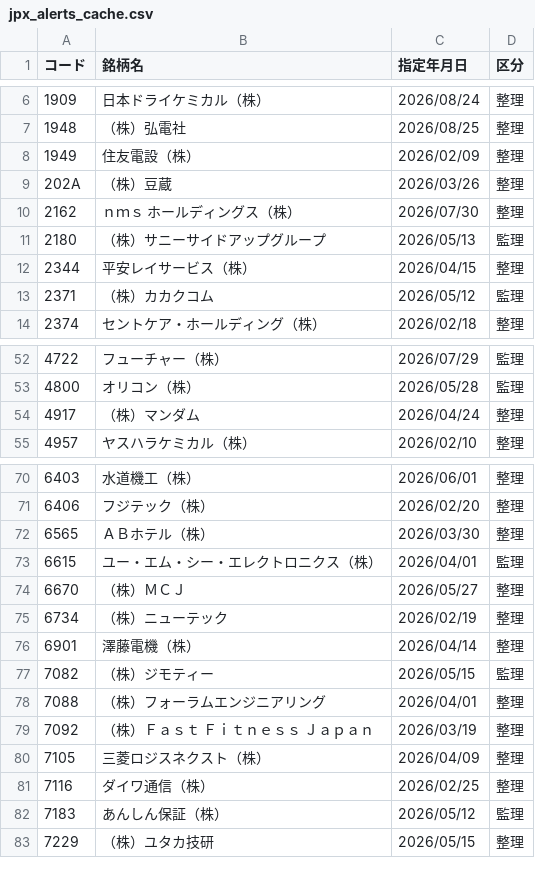
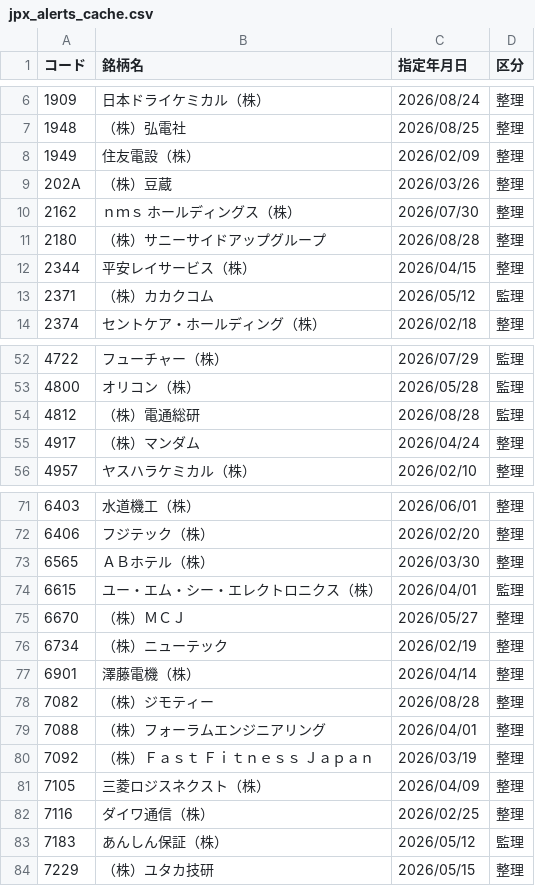
Before and after one commit to koureisyayou/kensaku_net001, a CSV file: jpx_alerts_cache.csv, drawn as a sheet; only a part is shown, gaps mark what is left out.

```diff
--- a/jpx_alerts_cache.csv
+++ b/jpx_alerts_cache.csv
@@ -10,3 +10,3 @@
 2162,ｎｍｓ　ホールディングス（株）,2026/07/30,整理
-2180,（株）サニーサイドアップグループ,2026/05/13,監理
+2180,（株）サニーサイドアップグループ,2026/08/28,整理
 2344,平安レイサービス（株）,2026/04/15,整理
@@ -53,2 +53,3 @@
 4800,オリコン（株）,2026/05/28,監理
+4812,（株）電通総研,2026/08/28,監理
 4917,（株）マンダム,2026/04/24,整理
@@ -76,3 +77,3 @@
 6901,澤藤電機（株）,2026/04/14,整理
-7082,（株）ジモティー,2026/05/15,監理
+7082,（株）ジモティー,2026/08/28,整理
 7088,（株）フォーラムエンジニアリング,2026/04/01,整理
```
Also changed, not shown: local_prices.csv, net_net_candidates.csv, 11 other files.
